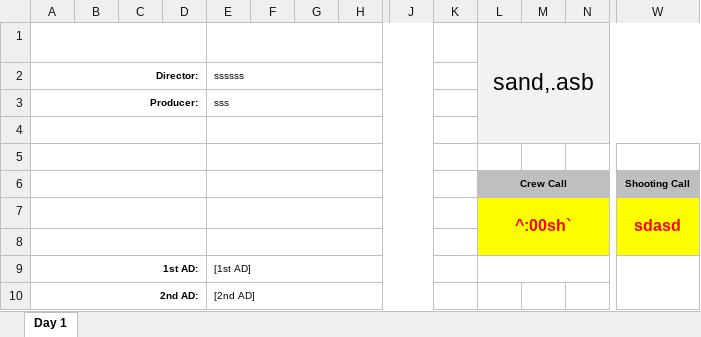
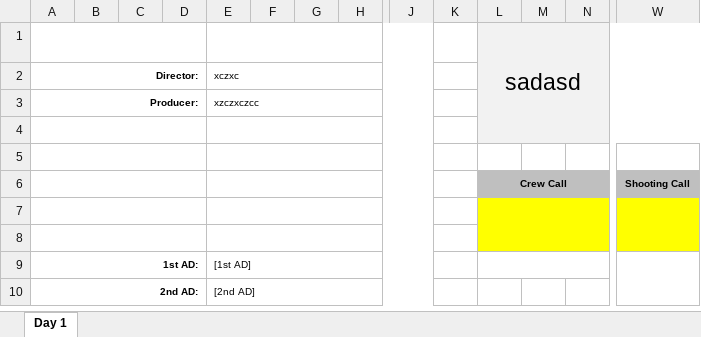
Before and after one commit to DatJeeves/Dodge-Project, an Excel workbook: In Production (Framework)/bin/Debug/template.xlsx, sheet Day 1, drawn as a sheet; only a part is shown, gaps mark what is left out; values as stored, in another font and other column widths than the file's, no borders; rows hold the shown columns only; the diff names each change by its address in the sheet, - before the commit and + after, or states it on an @@ line.

```diff
--- a/In Production (Framework)/bin/Debug/template.xlsx (sheet Day 1)
+++ b/In Production (Framework)/bin/Debug/template.xlsx (sheet Day 1)
-L1: sand,.asb
+L1: sadasd
-E2: ssssss
+E2: xczxc
-E3: sss
+E3: xzczxczcc
-row 7:  |  |  |  |  |  |  |  |  |  | ^:00sh` |  |  | sdasd
+row 7: (empty)
```
Also changed, not shown: 8 other files.
